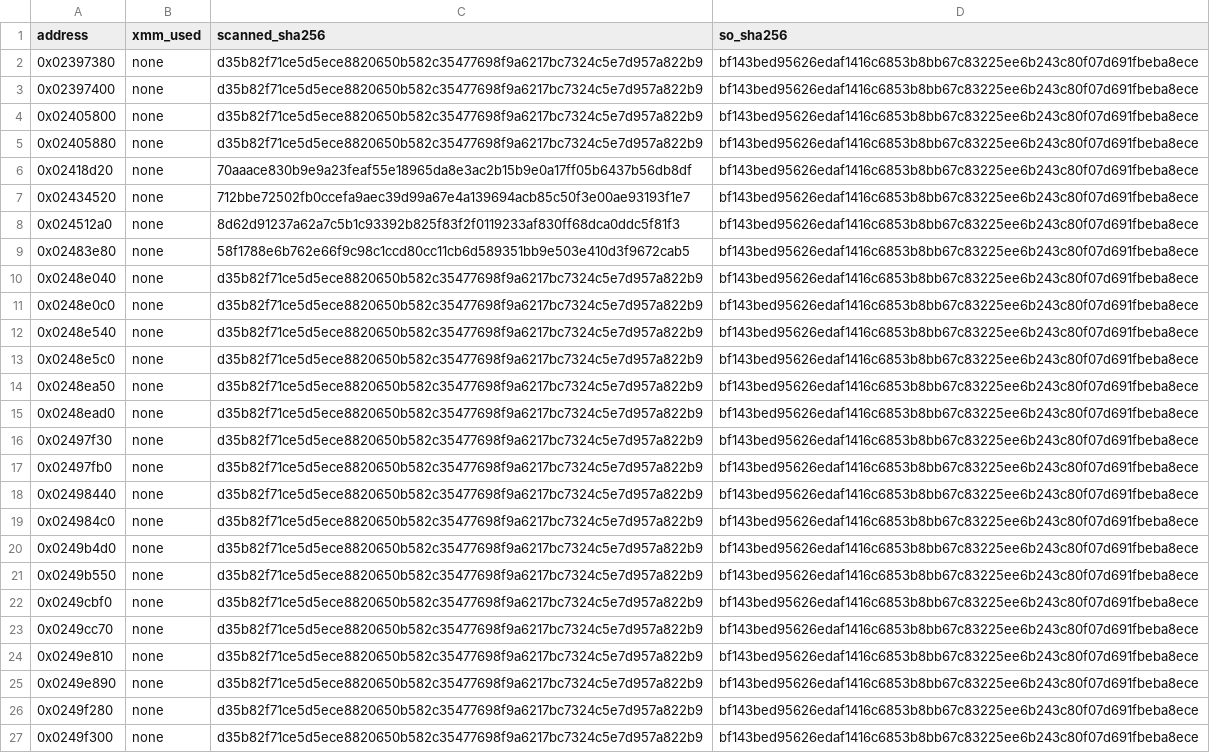
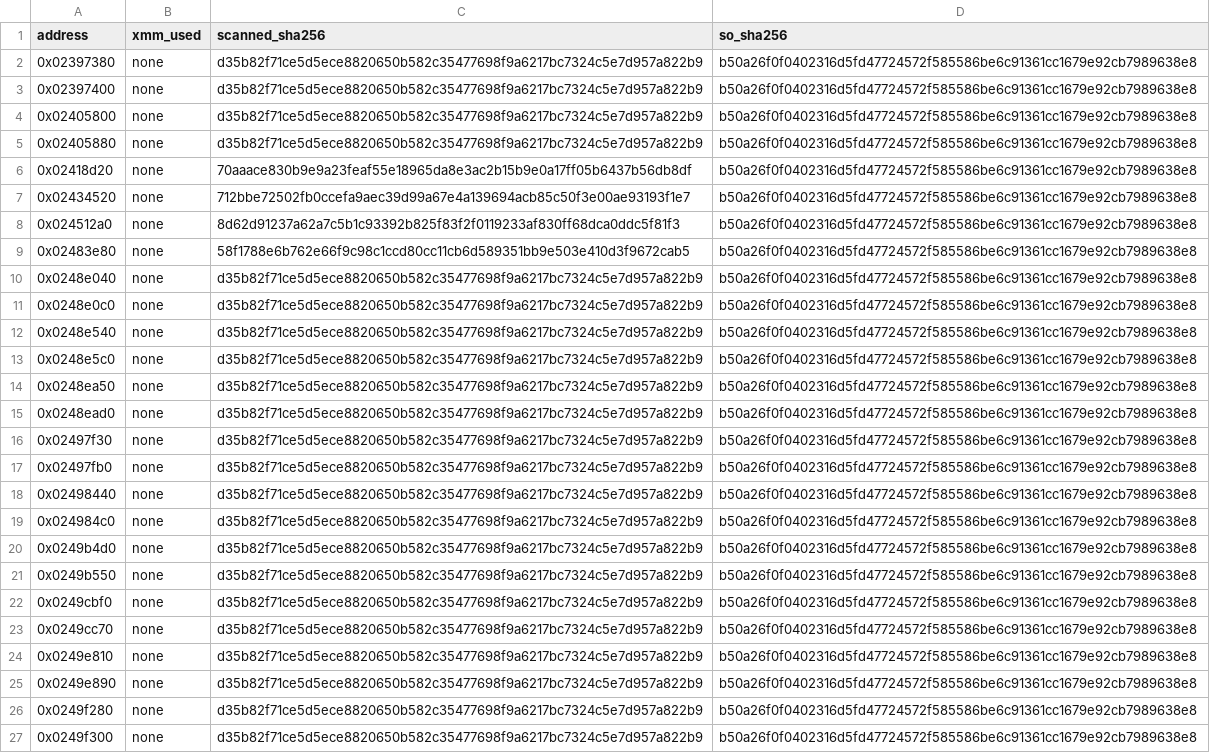
Before and after one commit to Phylliida/Paleblood, a CSV file: symbols/capture_ok.csv, drawn as a sheet; the diff names each change by its address in the sheet, - before the commit and + after, or states it on an @@ line.

```diff
--- a/symbols/capture_ok.csv
+++ b/symbols/capture_ok.csv
-D2:D27 (so_sha256): bf143bed95626edaf1416c6853b8bb67c83225ee6b243c80f07d691fbeba8ece
+D2:D27 (so_sha256): b50a26f0f0402316d5fd47724572f585586be6c91361cc1679e92cb7989638e8
```
